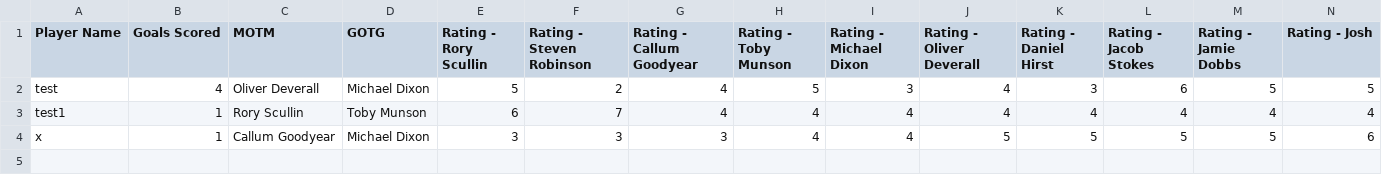
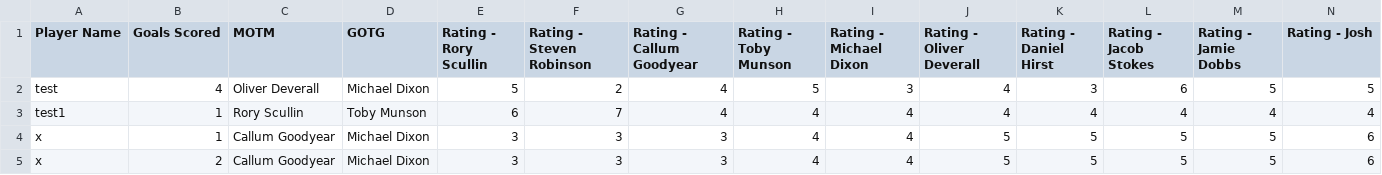
Before and after one commit to dan-m-hirst/L5s, a CSV file: post_match.csv, drawn as a sheet; only a part is shown; rows hold the shown columns only; the diff names each change by its address in the sheet, - before the commit and + after, or states it on an @@ line.

Commit message:
Add post-match submission for x

```diff
--- a/post_match.csv
+++ b/post_match.csv
+row 5: x | 2 | Callum Goodyear | Michael Dixon | 3 | 3 | 3 | 4 | 4 | 5 | 5 | 5 | 5 | 6
```
